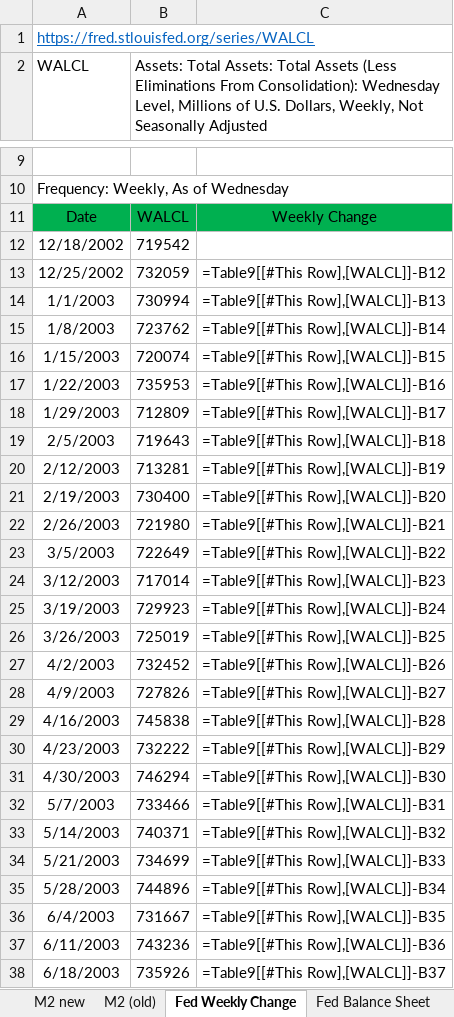
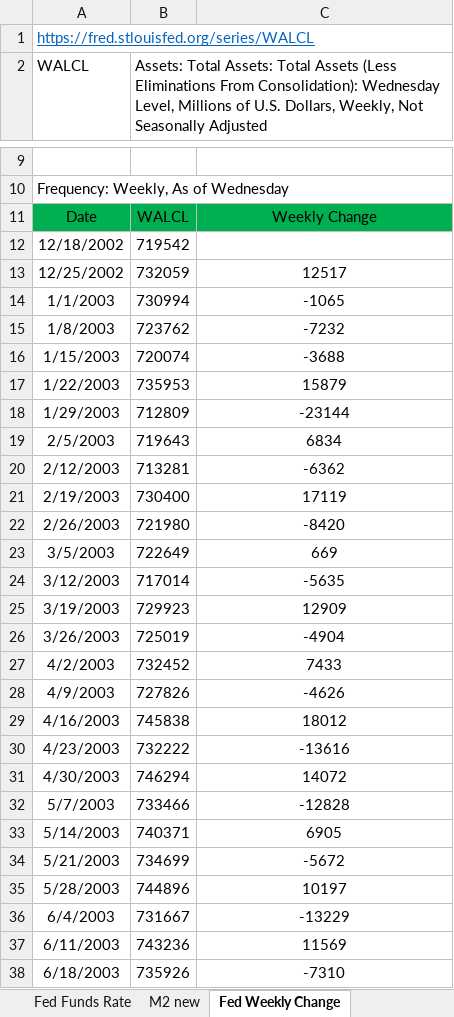
Before and after one commit to markjm5/portfoliomanagement, an Excel workbook: trading_excel_files/02_Interest_Rates_FX/012_Central_Banks.xlsm, sheet Fed Weekly Change, drawn as a sheet; only a part is shown, gaps mark what is left out; values as stored, in another font and other column widths than the file's, no borders; formulas without a stored value are shown as written; charts and pictures and table styles not drawn; the diff covers the shown part only; the diff names each change by its address in the sheet, - before the commit and + after, or states it on an @@ line.

```diff
--- a/trading_excel_files/02_Interest_Rates_FX/012_Central_Banks.xlsm (sheet Fed Weekly Change)
+++ b/trading_excel_files/02_Interest_Rates_FX/012_Central_Banks.xlsm (sheet Fed Weekly Change)
-sheet tab: M2 (old)
-C13: =Table9[[#This Row],[WALCL]]-B12
+C13: 12517
-C14: =Table9[[#This Row],[WALCL]]-B13
+C14: -1065
-C15: =Table9[[#This Row],[WALCL]]-B14
+C15: -7232
-C16: =Table9[[#This Row],[WALCL]]-B15
+C16: -3688
-C17: =Table9[[#This Row],[WALCL]]-B16
+C17: 15879
-C18: =Table9[[#This Row],[WALCL]]-B17
+C18: -23144
-C19: =Table9[[#This Row],[WALCL]]-B18
+C19: 6834
-C20: =Table9[[#This Row],[WALCL]]-B19
+C20: -6362
-C21: =Table9[[#This Row],[WALCL]]-B20
+C21: 17119
-C22: =Table9[[#This Row],[WALCL]]-B21
+C22: -8420
-C23: =Table9[[#This Row],[WALCL]]-B22
+C23: 669
-C24: =Table9[[#This Row],[WALCL]]-B23
+C24: -5635
-C25: =Table9[[#This Row],[WALCL]]-B24
+C25: 12909
-C26: =Table9[[#This Row],[WALCL]]-B25
+C26: -4904
-C27: =Table9[[#This Row],[WALCL]]-B26
+C27: 7433
-C28: =Table9[[#This Row],[WALCL]]-B27
+C28: -4626
-C29: =Table9[[#This Row],[WALCL]]-B28
+C29: 18012
-C30: =Table9[[#This Row],[WALCL]]-B29
+C30: -13616
-C31: =Table9[[#This Row],[WALCL]]-B30
+C31: 14072
-C32: =Table9[[#This Row],[WALCL]]-B31
+C32: -12828
-C33: =Table9[[#This Row],[WALCL]]-B32
+C33: 6905
-C34: =Table9[[#This Row],[WALCL]]-B33
+C34: -5672
-C35: =Table9[[#This Row],[WALCL]]-B34
+C35: 10197
-C36: =Table9[[#This Row],[WALCL]]-B35
+C36: -13229
-C37: =Table9[[#This Row],[WALCL]]-B36
+C37: 11569
-C38: =Table9[[#This Row],[WALCL]]-B37
+C38: -7310
```
Also changed, not shown: 952 edited cells and cell formats elsewhere in this sheet, sheet M2 new, sheet Fed Balance Sheet, sheet Fed Funds Rate, sheet Discount Rate, sheet ECB Balance Sheet, formulas that keep their value, charts or pictures.
